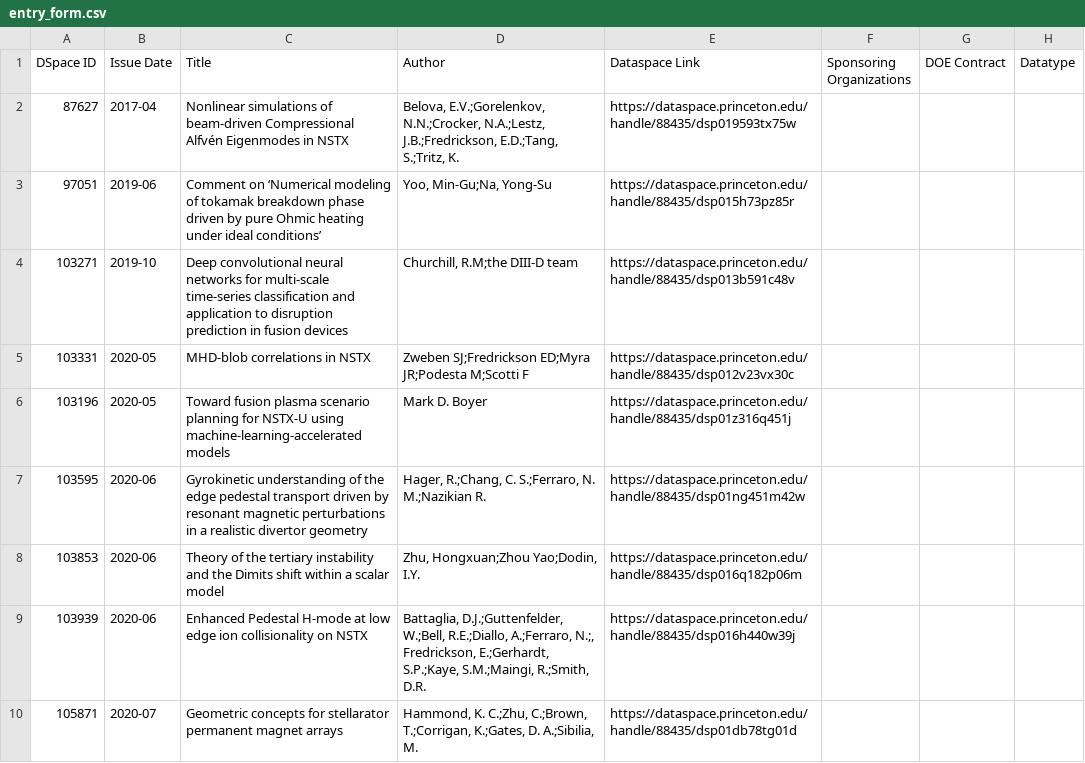
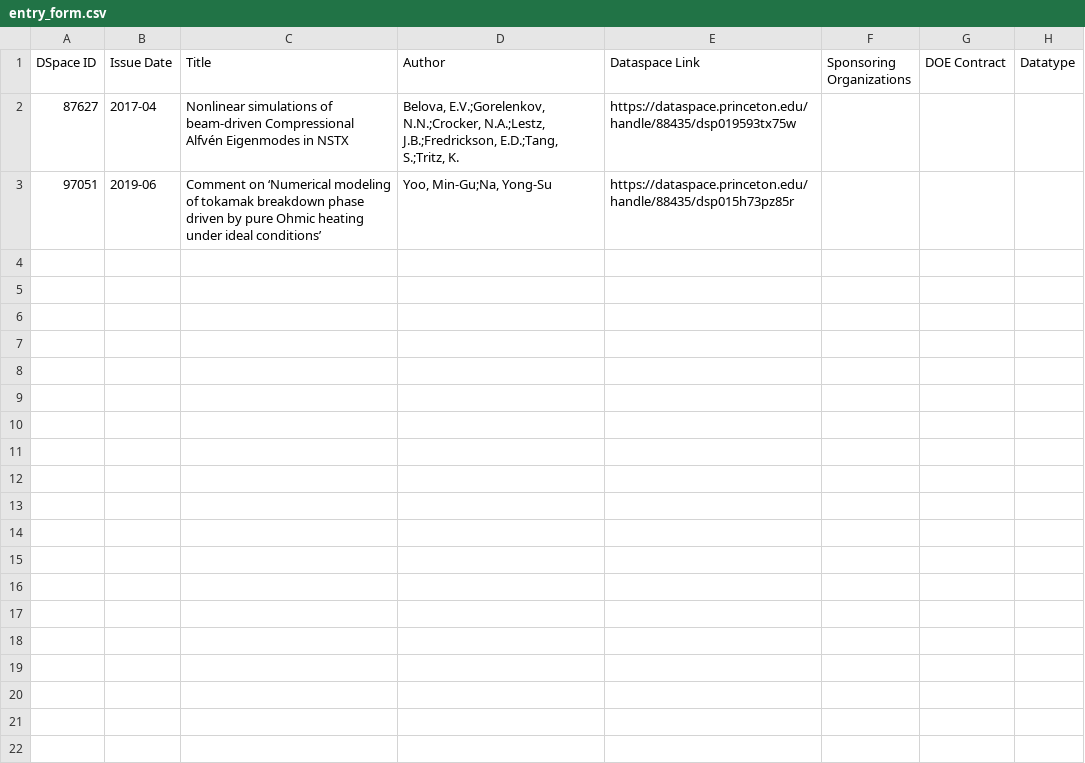
Before and after one commit to pulibrary/dspace-osti, a CSV file: entry_form.csv, drawn as a sheet.

```diff
--- a/entry_form.csv
+++ b/entry_form.csv
@@ -3,8 +3 @@ DSpace ID,Issue Date,Title,Author,Dataspace Link,Sponsoring Organizations,DOE Co
 97051,2019-06,Comment on ‘Numerical modeling of tokamak breakdown phase driven by pure Ohmic heating under ideal conditions’,"Yoo, Min-Gu;Na, Yong-Su",https://dataspace.princeton.edu/handle/88435/dsp015h73pz85r,,,
-103271,2019-10,Deep convolutional neural networks for multi-scale time-series classification and application to disruption prediction in fusion devices,"Churchill, R.M;the DIII-D team",https://dataspace.princeton.edu/handle/88435/dsp013b591c48v,,,
-103331,2020-05,MHD-blob correlations in NSTX,Zweben SJ;Fredrickson ED;Myra JR;Podesta M;Scotti F,https://dataspace.princeton.edu/handle/88435/dsp012v23vx30c,,,
-103196,2020-05,Toward fusion plasma scenario planning for NSTX-U using machine-learning-accelerated models,Mark D. Boyer,https://dataspace.princeton.edu/handle/88435/dsp01z316q451j,,,
-103595,2020-06,Gyrokinetic understanding of the edge pedestal transport driven by resonant magnetic perturbations in a realistic divertor geometry,"Hager, R.;Chang, C. S.;Ferraro, N. M.;Nazikian R.",https://dataspace.princeton.edu/handle/88435/dsp01ng451m42w,,,
-103853,2020-06,Theory of the tertiary instability and the Dimits shift within a scalar model,"Zhu, Hongxuan;Zhou Yao;Dodin, I.Y.",https://dataspace.princeton.edu/handle/88435/dsp016q182p06m,,,
-103939,2020-06,Enhanced Pedestal H-mode at low edge ion collisionality on NSTX,"Battaglia, D.J.;Guttenfelder, W.;Bell, R.E.;Diallo, A.;Ferraro, N.;, Fredrickson, E.;Gerhardt, S.P.;Kaye, S.M.;Maingi, R.;Smith, D.R.",https://dataspace.princeton.edu/handle/88435/dsp016h440w39j,,,
-105871,2020-07,Geometric concepts for stellarator permanent magnet arrays,"Hammond, K. C.;Zhu, C.;Brown, T.;Corrigan, K.;Gates, D. A.;Sibilia, M.",https://dataspace.princeton.edu/handle/88435/dsp01db78tg01d,,,
```
Also changed, not shown: 3 other files.
